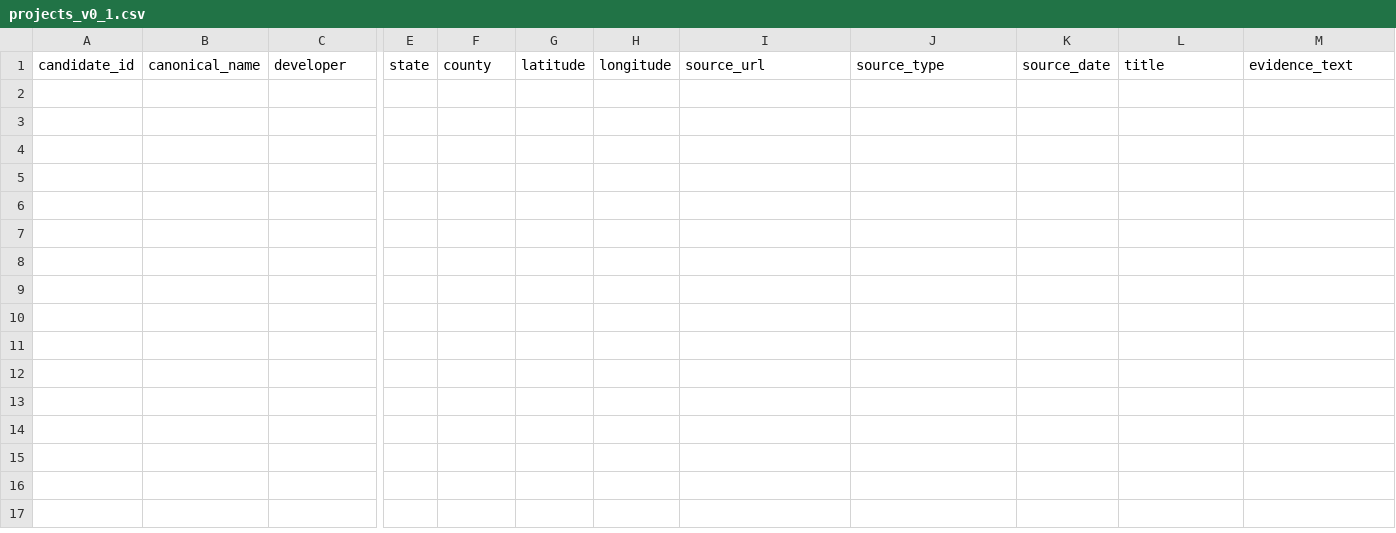
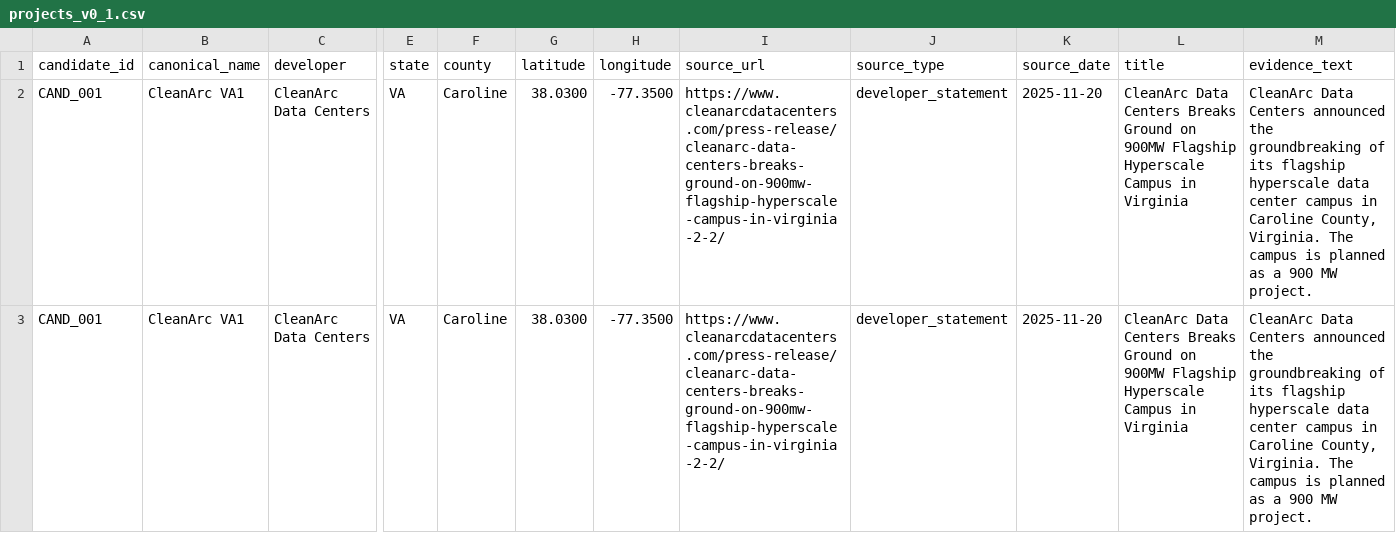
Before and after one commit to dangrsmind/data-center-power-risk, a CSV file: data/starter_sources/projects_v0_1.csv, drawn as a sheet; only a part is shown, gaps mark what is left out; rows hold the shown columns only; the diff names each change by its address in the sheet, - before the commit and + after, or states it on an @@ line.

Commit message:
Add automated discovery and ingestion pipeline for starter dataset

```diff
--- a/data/starter_sources/projects_v0_1.csv
+++ b/data/starter_sources/projects_v0_1.csv
+row 2: CAND_001 | CleanArc VA1 | CleanArc Data Centers | VA | Caroline | 38.0300 | -77.3500 | https://www.cleanarcdatacenters.com/press-release/cleanarc-data-centers-breaks-ground-on-900mw-flagship-hyperscale-campus-in-virginia-2-2/ | developer_statement | 2025-11-20 | CleanArc Data Centers Breaks Ground on 900MW Flagship Hyperscale Campus in Virginia | CleanArc Data Centers announced the groundbreaking of its flagship hyperscale data center campus in Caroline County, Virginia. The campus is planned as a 900 MW project.
+row 3: CAND_001 | CleanArc VA1 | CleanArc Data Centers | VA | Caroline | 38.0300 | -77.3500 | https://www.cleanarcdatacenters.com/press-release/cleanarc-data-centers-breaks-ground-on-900mw-flagship-hyperscale-campus-in-virginia-2-2/ | developer_statement | 2025-11-20 | CleanArc Data Centers Breaks Ground on 900MW Flagship Hyperscale Campus in Virginia | CleanArc Data Centers announced the groundbreaking of its flagship hyperscale data center campus in Caroline County, Virginia. The campus is planned as a 900 MW project.
```
Also changed, not shown: 4 other files.
